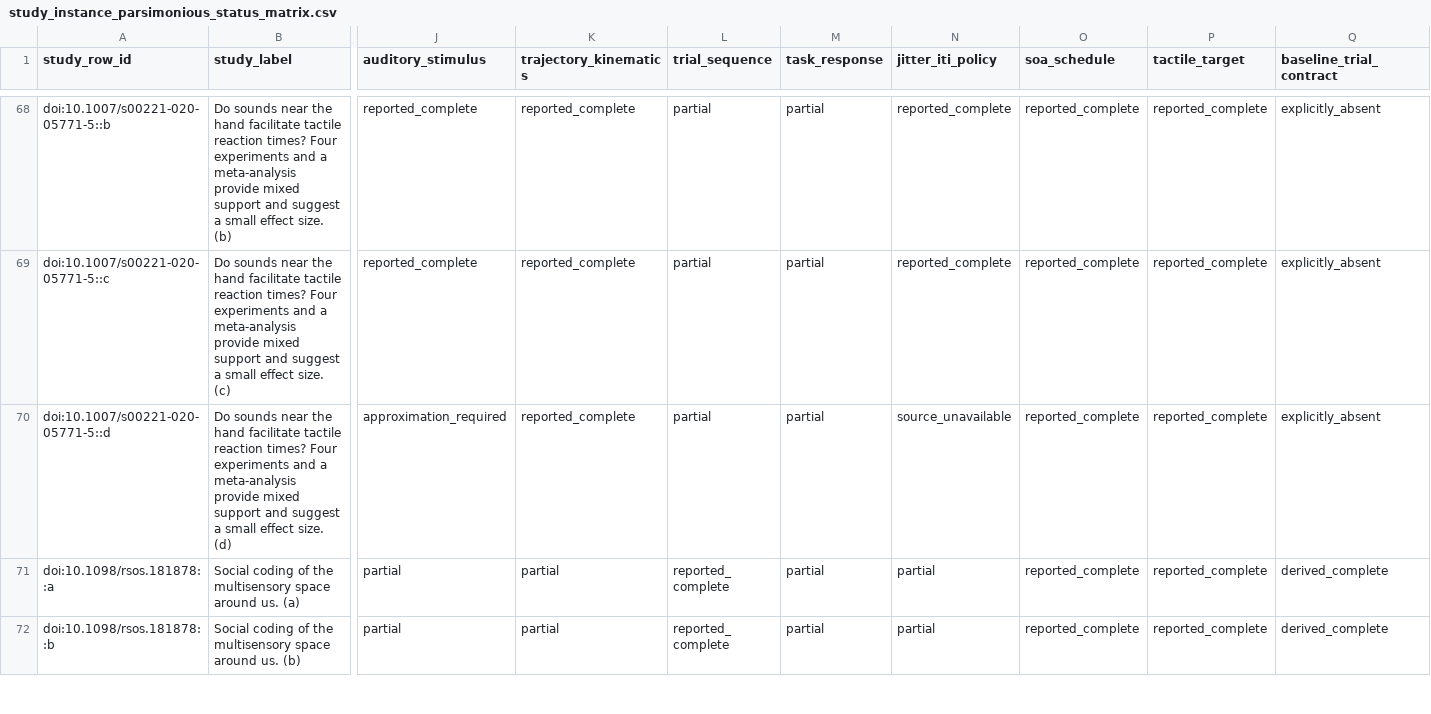
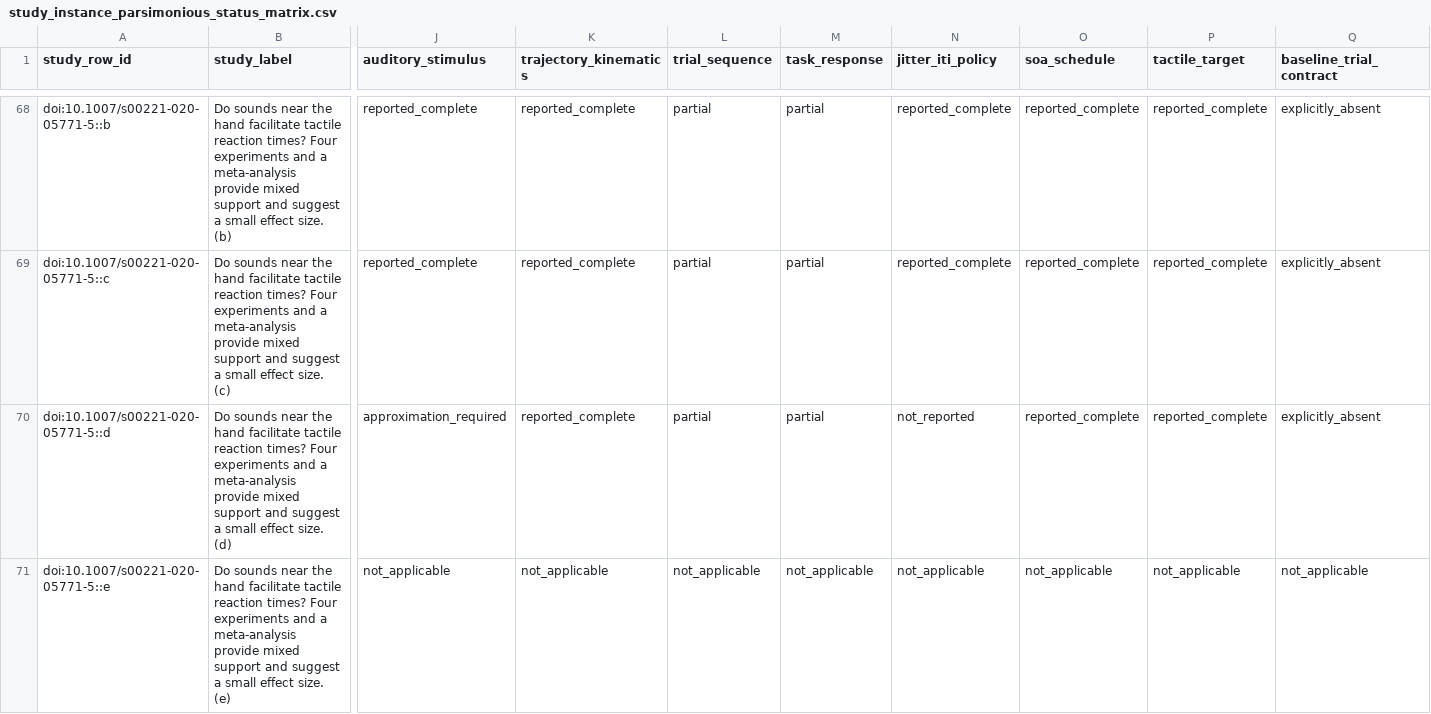
Before and after one commit to GeorgeFejer91/pps-kit, a CSV file: For-AI/research/literature/audiotactile-paper-metadata-audit/publication-parameter-matrix/study_instance_parsimonious_status_matrix.csv, drawn as a sheet; only a part is shown, gaps mark what is left out; the shorter side is filled out with more unchanged rows; rows hold the shown columns only; the diff covers the shown part only; the diff names each change by its address in the sheet, - before the commit and + after, or states it on an @@ line.

```diff
--- a/For-AI/research/literature/audiotactile-paper-metadata-audit/publication-parameter-matrix/study_instance_parsimonious_status_matrix.csv
+++ b/For-AI/research/literature/audiotactile-paper-metadata-audit/publication-parameter-matrix/study_instance_parsimonious_status_matrix.csv
-N70 (jitter_iti_policy): source_unavailable
+N70 (jitter_iti_policy): not_reported
+row 71: doi:10.1007/s00221-020-05771-5::e | Do sounds near the hand facilitate tactile reaction times? Four experiments and a meta-analysis provide mixed support and suggest a small effect size. (e) | not_applicable | not_applicable | not_applicable | not_applicable | not_applicable | not_applicable | not_applicable | not_applicable
```
Also changed, not shown: 1 added row and 13 edited cells elsewhere in this file, For-AI/research/literature/audiotactile-paper-metadata-audit/publication-parameter-matrix/parsimonious_contract_review_queue.csv, For-AI/research/literature/audiotactile-paper-metadata-audit/publication-parameter-matrix/publication_current_input_review_matrix.csv, 26 other files.
